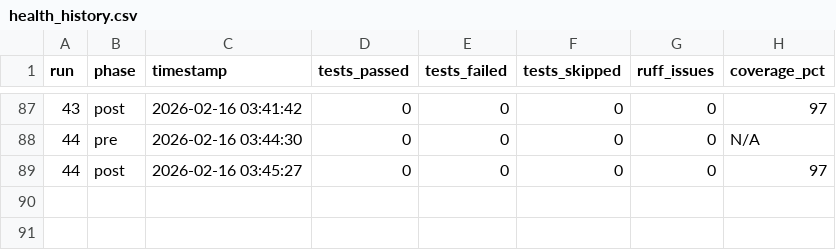
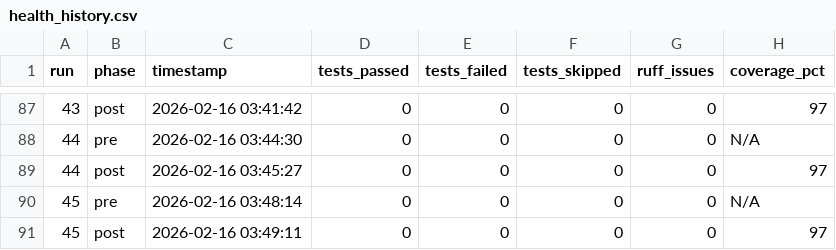
Before and after one commit to cloudQuant/fincore, a CSV file: logs/codex/health_history.csv, drawn as a sheet; only a part is shown, gaps mark what is left out.

Commit message:
auto(0037): night runner cycle #45 — 2026-02-16 03:51:44

```diff
--- a/logs/codex/health_history.csv
+++ b/logs/codex/health_history.csv
@@ -89 +89,3 @@ run,phase,timestamp,tests_passed,tests_failed,tests_skipped,ruff_issues,coverage
 44,post,2026-02-16 03:45:27,0,0,0,0,97
+45,pre,2026-02-16 03:48:14,0,0,0,0,N/A
+45,post,2026-02-16 03:49:11,0,0,0,0,97
```
